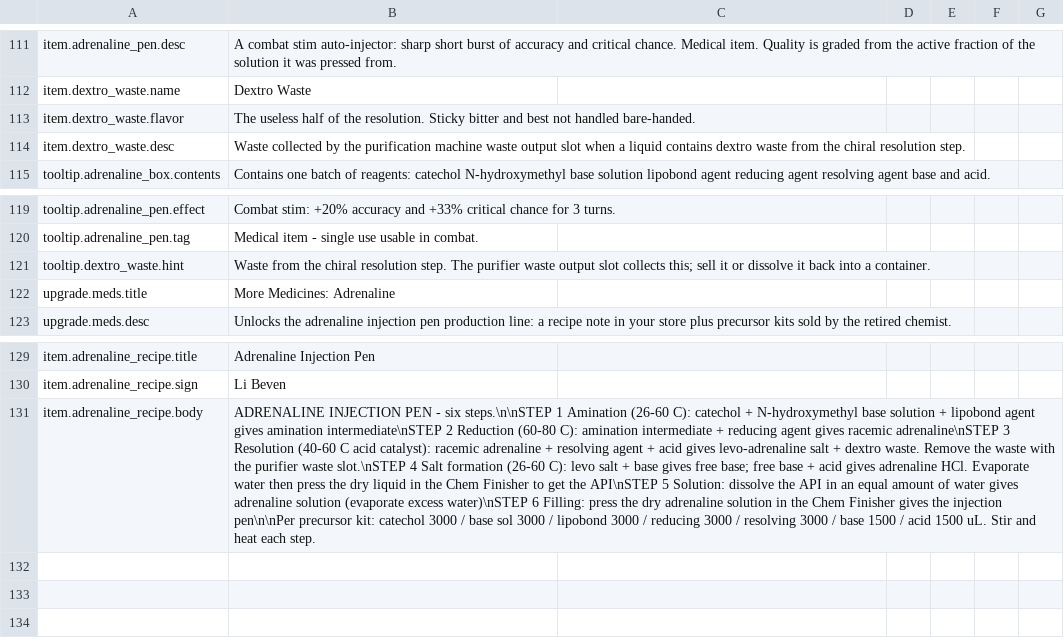
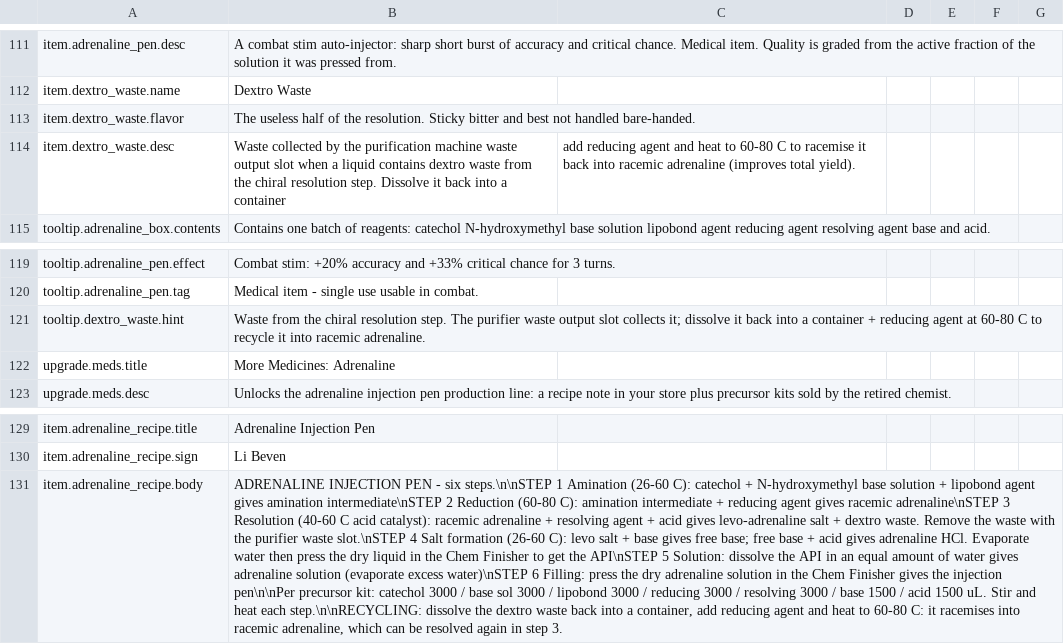
Before and after one commit to GiftsfromtheRiver/Probably-Stolen-PrecisionLab, a CSV file: dist/PrecisionLab/Localization/en.csv, drawn as a sheet; only a part is shown, gaps mark what is left out; the diff names each change by its address in the sheet, - before the commit and + after, or states it on an @@ line.

Commit message:
Precision Lab 1.0.0: precision extractor & purification machine for Probably Stolen 0.46D

```diff
--- a/dist/PrecisionLab/Localization/en.csv
+++ b/dist/PrecisionLab/Localization/en.csv
-B114: …resolution step.
+B114: …resolution step. Dissolve it back into a container
-C114: (empty)
+C114: add reducing agent and heat to 60-80 C to racemise it back into racemic adrenaline (improves total yield).
-B121: …slot collects this; sell it or dissolve it back into a container.
+B121: …slot collects it; dissolve it back into a container + reducing agent at 60-80 C to recycle it into racemic adrenaline.
-B131: …heat each step.
+B131: …heat each step.\n\nRECYCLING: dissolve the dextro waste back into a container, add reducing agent and heat to 60-80 C: it racemises into racemic adrenaline, which can be resolved again in step 3.
```
Also changed, not shown: dist/PrecisionLab/Localization/zh.csv, 9 other files.
